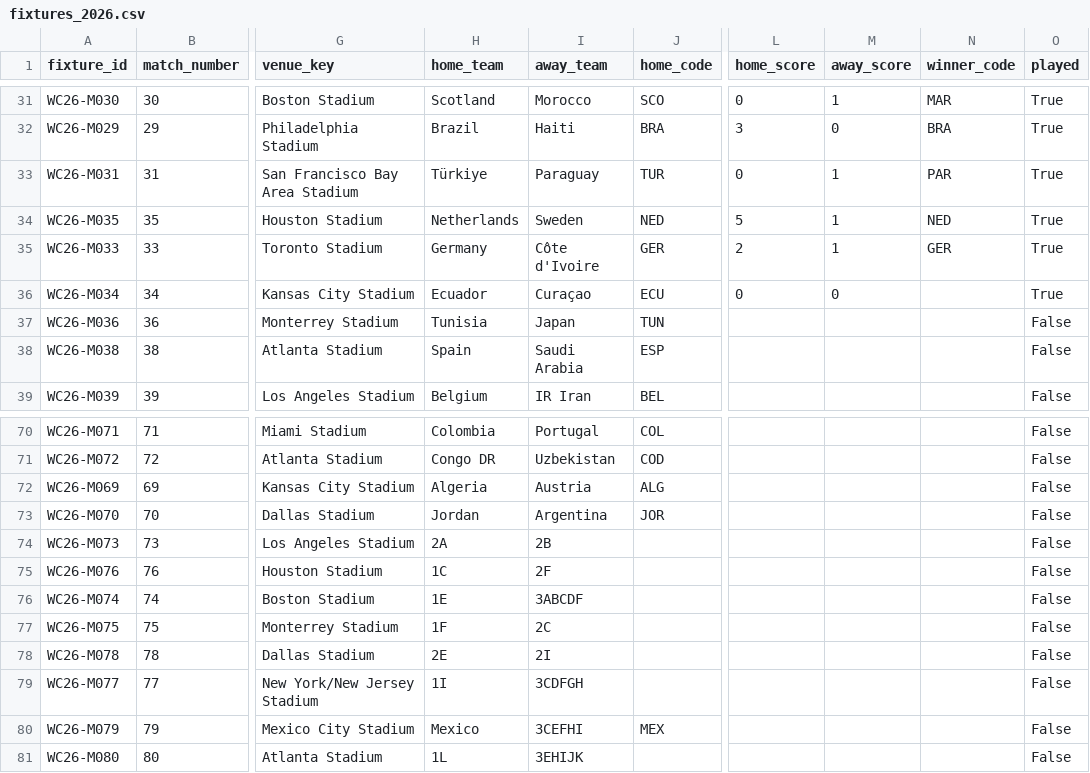
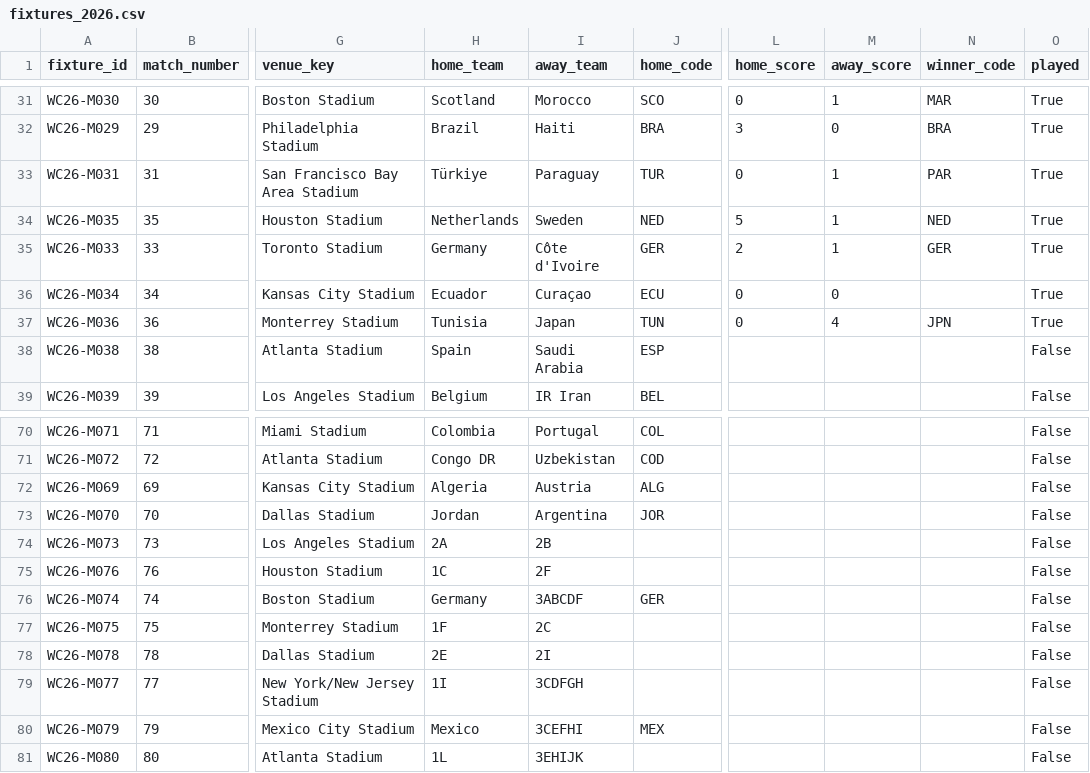
Before and after one commit to tj-chakravarthy/World-Cup-2026-Gap-Index, a CSV file: data/raw/fixtures_2026.csv, drawn as a sheet; only a part is shown, gaps mark what is left out; the diff names each change by its address in the sheet, - before the commit and + after, or states it on an @@ line.

Commit message:
data: live update 2026-06-21T06:42:26Z

```diff
--- a/data/raw/fixtures_2026.csv
+++ b/data/raw/fixtures_2026.csv
-L37 (home_score): (empty)
+L37 (home_score): 0
-M37 (away_score): (empty)
+M37 (away_score): 4
-N37 (winner_code): (empty)
+N37 (winner_code): JPN
-O37 (played): False
+O37 (played): True
-H76 (home_team): 1E
+H76 (home_team): Germany
-J76 (home_code): (empty)
+J76 (home_code): GER
```
Also changed, not shown: 14 other files.
